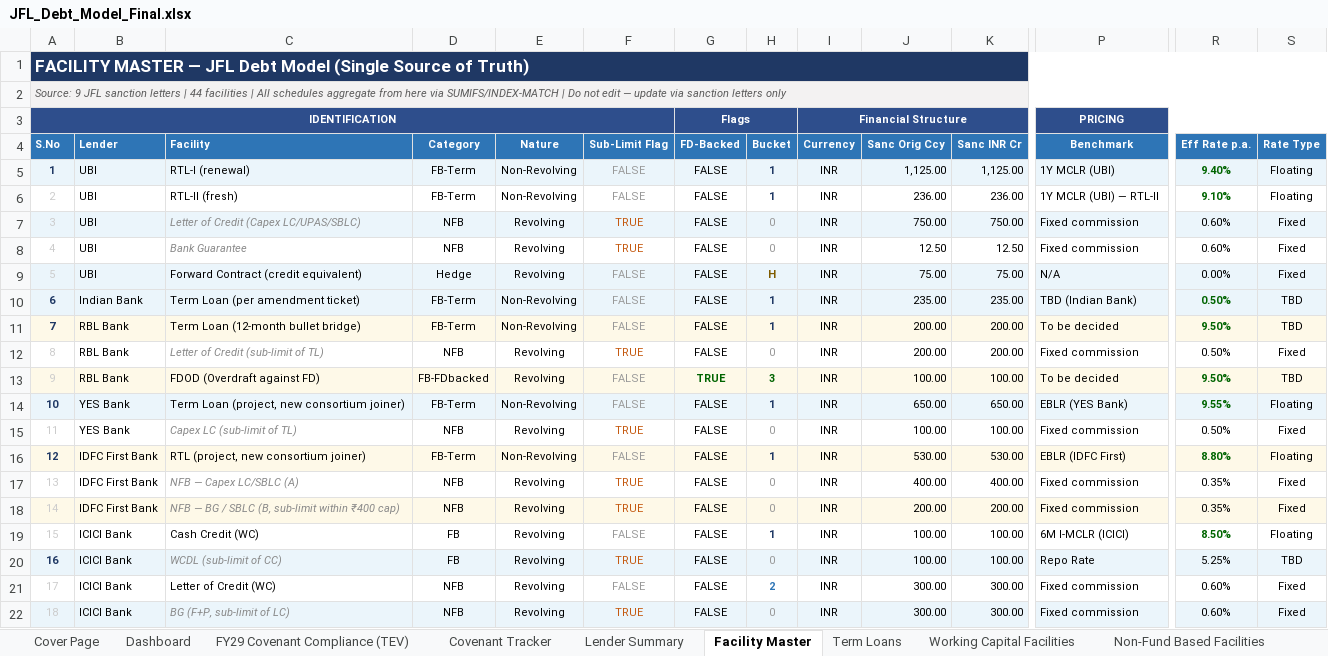
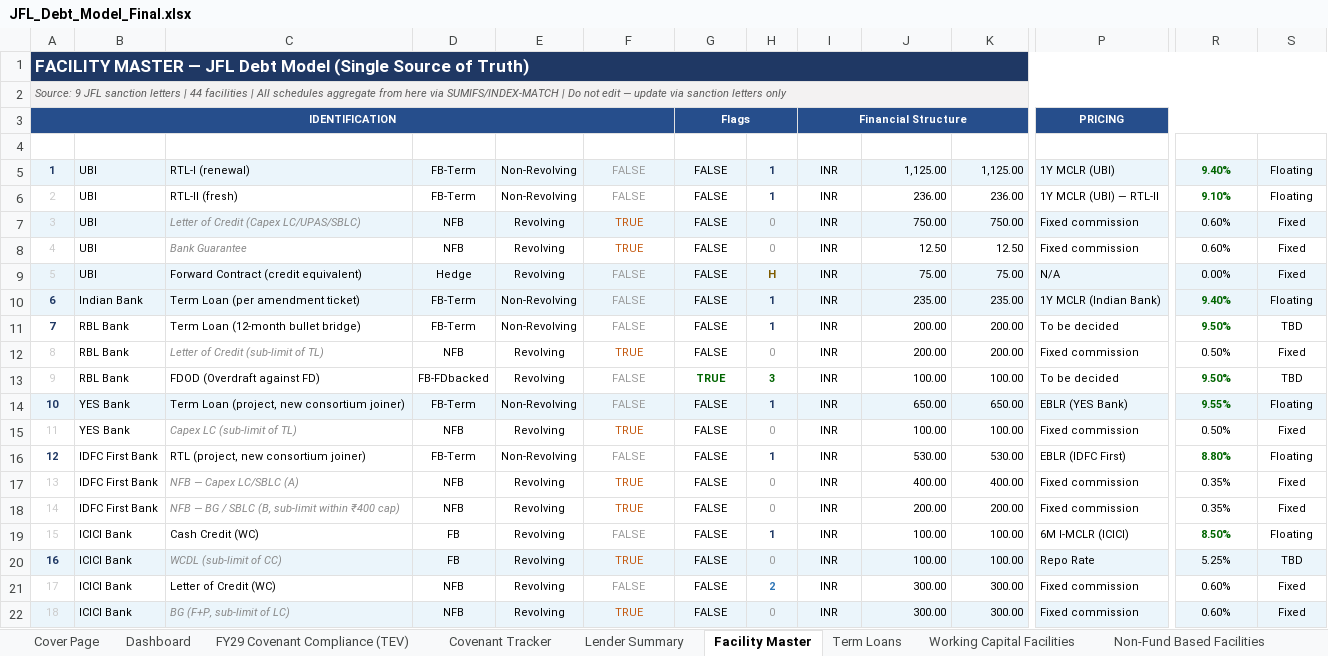
Before and after one commit to divyanshuvatsa/jfl_dash, an Excel workbook: JFL_Debt_Model_Final.xlsx, sheet Facility Master, drawn as a sheet; only a part is shown, gaps mark what is left out; values as stored, in another font and other column widths than the file's, no borders; the diff covers the shown part only; the diff names each change by its address in the sheet, - before the commit and + after, or states it on an @@ line.

```diff
--- a/JFL_Debt_Model_Final.xlsx (sheet Facility Master)
+++ b/JFL_Debt_Model_Final.xlsx (sheet Facility Master)
-A4:S4 fill: #2E75B6
+A4:S4 fill: none
-P10 (Benchmark): TBD (Indian Bank)
+P10 (Benchmark): 1Y MCLR (Indian Bank)
-R10 (Eff Rate p.a.): 0.50%
+R10 (Eff Rate p.a.): 9.40%
-S10 (Rate Type): TBD
+S10 (Rate Type): Floating
-A11:S11 fill: #FEF9E8
+A11:S11 fill: none
-A13:S13 fill: #FEF9E8
+A13:S13 fill: none
-A16:S16 fill: #FEF9E8
+A16:S16 fill: none
-A18:S18 fill: #FEF9E8
+A18:S18 fill: none
```
Also changed, not shown: 47 edited cells and cell formats elsewhere in this sheet, sheet Repayment Schedule, sheet TEV Inputs, sheet Validation & Integrity, sheet Dashboard, sheet Interest Schedule, sheet Management Flags, 15 more sheets, formulas that keep their value, hidden cells, 11 other files.
